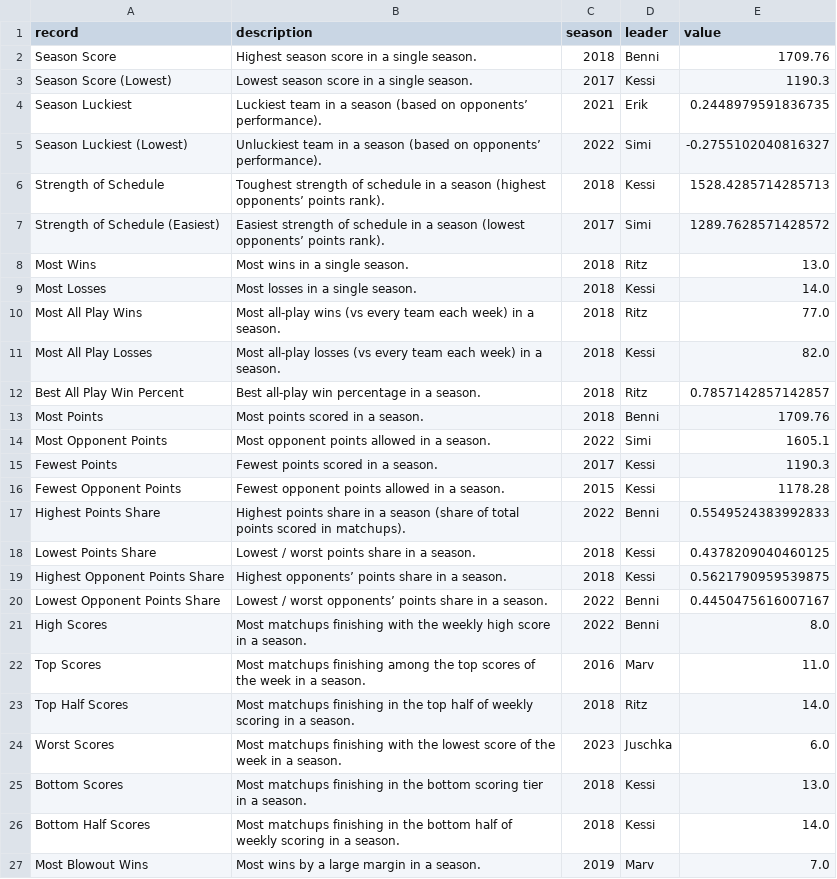
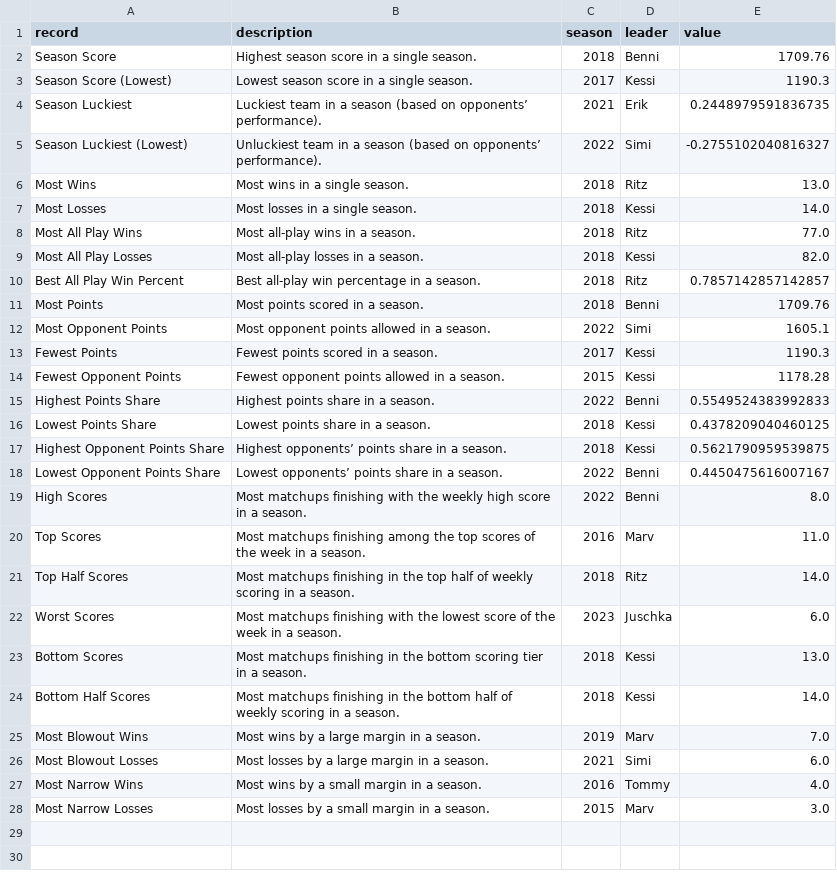
Before and after one commit to KoBeWa/Scrape, a CSV file: output/records/season_records.csv, drawn as a sheet; only a part is shown; the shorter side is filled out with more unchanged rows.

```diff
--- a/output/records/season_records.csv
+++ b/output/records/season_records.csv
@@ -5,8 +5,6 @@ Season Luckiest,Luckiest team in a season (based on opponents’ performance).,2
 Season Luckiest (Lowest),Unluckiest team in a season (based on opponents’ performance).,2022,Simi,-0.2755102040816327
-Strength of Schedule,Toughest strength of schedule in a season (highest opponents’ points rank).,2018,Kessi,1528.4285714285713
-Strength of Schedule (Easiest),Easiest strength of schedule in a season (lowest opponents’ points rank).,2017,Simi,1289.7628571428572
 Most Wins,Most wins in a single season.,2018,Ritz,13.0
 Most Losses,Most losses in a single season.,2018,Kessi,14.0
-Most All Play Wins,Most all-play wins (vs every team each week) in a season.,2018,Ritz,77.0
-Most All Play Losses,Most all-play losses (vs every team each week) in a season.,2018,Kessi,82.0
+Most All Play Wins,Most all-play wins in a season.,2018,Ritz,77.0
+Most All Play Losses,Most all-play losses in a season.,2018,Kessi,82.0
 Best All Play Win Percent,Best all-play win percentage in a season.,2018,Ritz,0.7857142857142857
@@ -16,6 +14,6 @@ Fewest Points,Fewest points scored in a season.,2017,Kessi,1190.3
 Fewest Opponent Points,Fewest opponent points allowed in a season.,2015,Kessi,1178.28
-Highest Points Share,Highest points share in a season (share of total points scored in matchups).,2022,Benni,0.5549524383992833
-Lowest Points Share,Lowest / worst points share in a season.,2018,Kessi,0.4378209040460125
+Highest Points Share,Highest points share in a season.,2022,Benni,0.5549524383992833
+Lowest Points Share,Lowest points share in a season.,2018,Kessi,0.4378209040460125
 Highest Opponent Points Share,Highest opponents’ points share in a season.,2018,Kessi,0.5621790959539875
-Lowest Opponent Points Share,Lowest / worst opponents’ points share in a season.,2022,Benni,0.4450475616007167
+Lowest Opponent Points Share,Lowest opponents’ points share in a season.,2022,Benni,0.4450475616007167
 High Scores,Most matchups finishing with the weekly high score in a season.,2022,Benni,8.0
```
Also changed, not shown: output/records/league_records.csv, output/records/matchup_records.csv, 1 other file.
